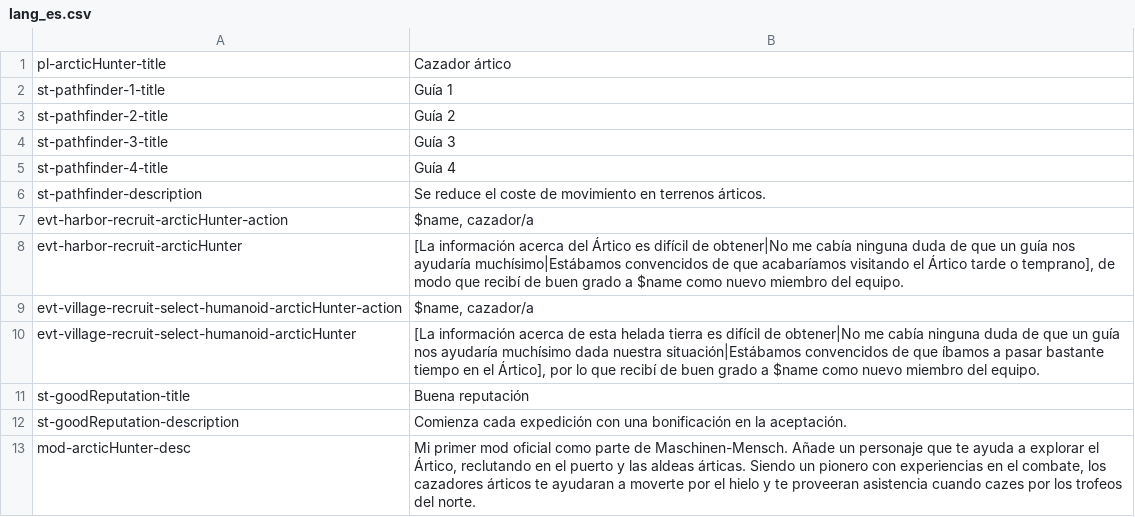
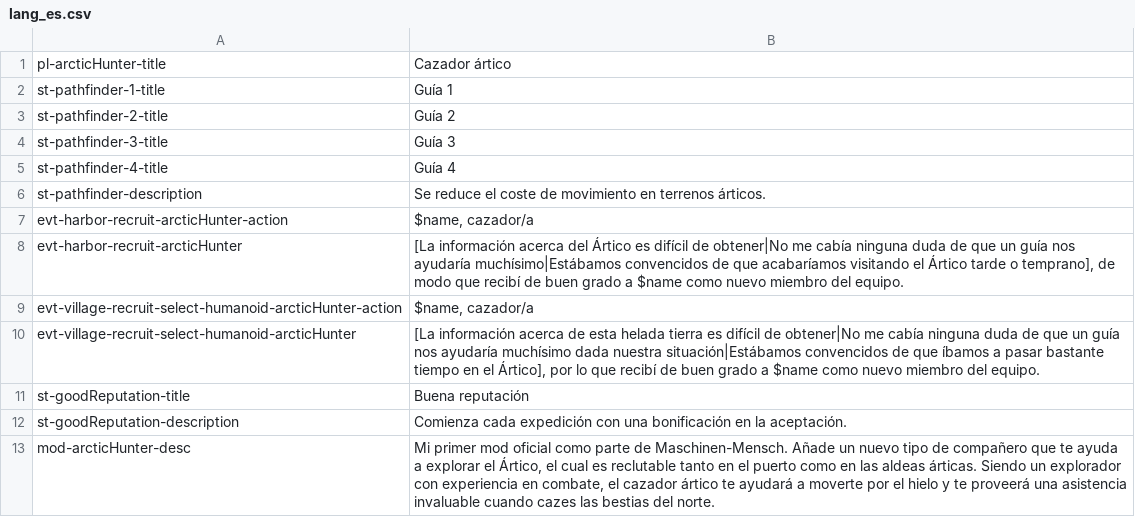
Before and after one commit to Maschinen-Mensch/curiousexpedition, a CSV file: mods/arcticHunter/langs/lang_es.csv, drawn as a sheet.

```diff
--- a/mods/arcticHunter/langs/lang_es.csv
+++ b/mods/arcticHunter/langs/lang_es.csv
@@ -12,2 +12,2 @@
 "st-goodReputation-description","Comienza cada expedición con una bonificación en la aceptación."
-"mod-arcticHunter-desc","Mi primer mod oficial como parte de Maschinen-Mensch. Añade un personaje que te ayuda a explorar el Ártico, reclutando en el puerto y las aldeas árticas. Siendo un pionero con experiencias en el combate, los cazadores árticos te ayudaran a moverte por el hielo y te proveeran asistencia cuando cazes por los trofeos del norte."
+"mod-arcticHunter-desc","Mi primer mod oficial como parte de Maschinen-Mensch. Añade un nuevo tipo de compañero que te ayuda a explorar el Ártico, el cual es reclutable tanto en el puerto como en las aldeas árticas. Siendo un explorador con experiencia en combate, el cazador ártico te ayudará a moverte por el hielo y te proveerá una asistencia invaluable cuando cazes las bestias del norte."
```
Also changed, not shown: mods/arcticHunter/langs/lang_ru.csv, mods/scientificAssistant/langs/lang_es.csv, 31 other files.
